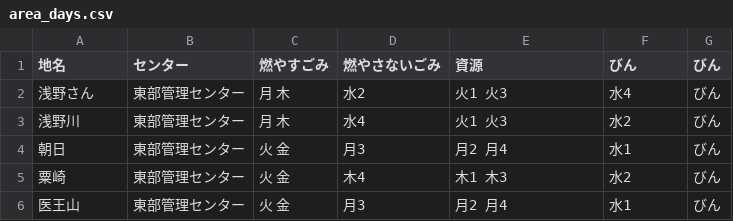
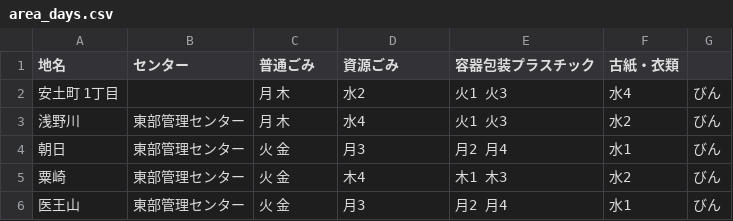
Before and after one commit to ogawan111/5374, a CSV file: data/area_days.csv, drawn as a sheet; only a part is shown.

Commit message:
Update area_days.csv

```diff
--- a/data/area_days.csv
+++ b/data/area_days.csv
@@ -1,3 +1,3 @@
-地名,センター,燃やすごみ,燃やさないごみ,資源,びん,びん
-浅野さん,東部管理センター,月 木,水2,火1 火3,水4,びん
+地名,センター,普通ごみ,資源ごみ,容器包装プラスチック,古紙・衣類
+安土町	1丁目,,月 木,水2,火1 火3,水4,びん
 浅野川,東部管理センター,月 木,水4,火1 火3,水2,びん
```
